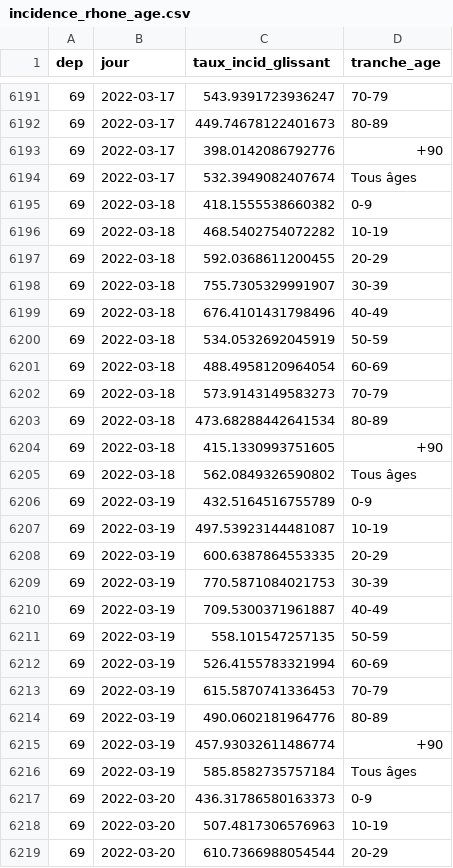
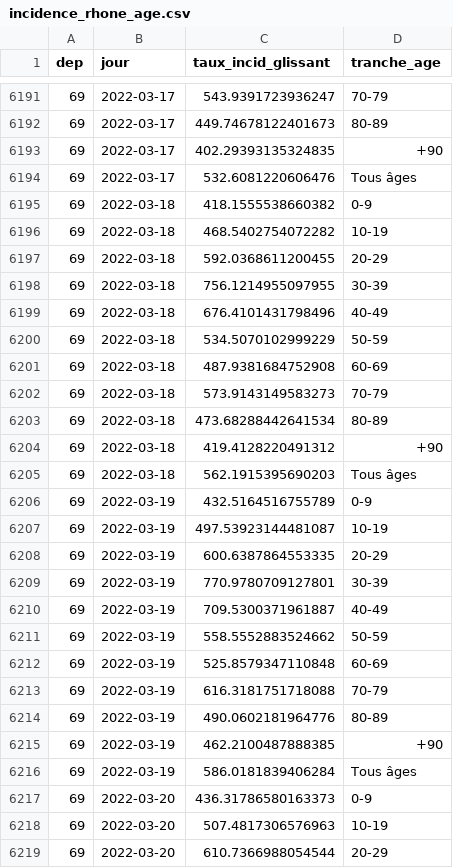
Before and after one commit to martiblc/covid-data-auto, a CSV file: data/incidence_rhone_age.csv, drawn as a sheet; only a part is shown, gaps mark what is left out; the diff covers the shown part only.

```diff
--- a/data/incidence_rhone_age.csv
+++ b/data/incidence_rhone_age.csv
@@ -6192,4 +6192,4 @@ dep,jour,taux_incid_glissant,tranche_age
 69,2022-03-17,449.74678122401673,80-89
-69,2022-03-17,398.0142086792776,+90
-69,2022-03-17,532.3949082407674,Tous âges
+69,2022-03-17,402.29393135324835,+90
+69,2022-03-17,532.6081220606476,Tous âges
 69,2022-03-18,418.1555538660382,0-9
@@ -6197,10 +6197,10 @@ dep,jour,taux_incid_glissant,tranche_age
 69,2022-03-18,592.0368611200455,20-29
-69,2022-03-18,755.7305329991907,30-39
+69,2022-03-18,756.1214955097955,30-39
 69,2022-03-18,676.4101431798496,40-49
-69,2022-03-18,534.0532692045919,50-59
-69,2022-03-18,488.4958120964054,60-69
+69,2022-03-18,534.5070102999229,50-59
+69,2022-03-18,487.9381684752908,60-69
 69,2022-03-18,573.9143149583273,70-79
 69,2022-03-18,473.68288442641534,80-89
-69,2022-03-18,415.1330993751605,+90
-69,2022-03-18,562.0849326590802,Tous âges
+69,2022-03-18,419.4128220491312,+90
+69,2022-03-18,562.1915395690203,Tous âges
 69,2022-03-19,432.5164516755789,0-9
@@ -6208,10 +6208,10 @@ dep,jour,taux_incid_glissant,tranche_age
 69,2022-03-19,600.6387864553335,20-29
-69,2022-03-19,770.5871084021753,30-39
+69,2022-03-19,770.9780709127801,30-39
 69,2022-03-19,709.5300371961887,40-49
-69,2022-03-19,558.101547257135,50-59
-69,2022-03-19,526.4155783321994,60-69
-69,2022-03-19,615.5870741336453,70-79
+69,2022-03-19,558.5552883524662,50-59
+69,2022-03-19,525.8579347110848,60-69
+69,2022-03-19,616.3181751718088,70-79
 69,2022-03-19,490.0602181964776,80-89
-69,2022-03-19,457.93032611486774,+90
-69,2022-03-19,585.8582735757184,Tous âges
+69,2022-03-19,462.2100487888385,+90
+69,2022-03-19,586.0181839406284,Tous âges
 69,2022-03-20,436.31786580163373,0-9
```
Also changed, not shown: 11 added rows and 35 edited cells elsewhere in this file, data/cas_natio.csv, data/incidence_france.csv, 9 other files.
